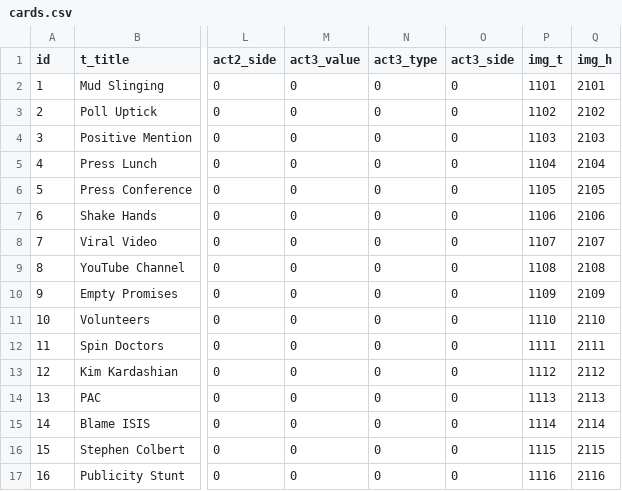
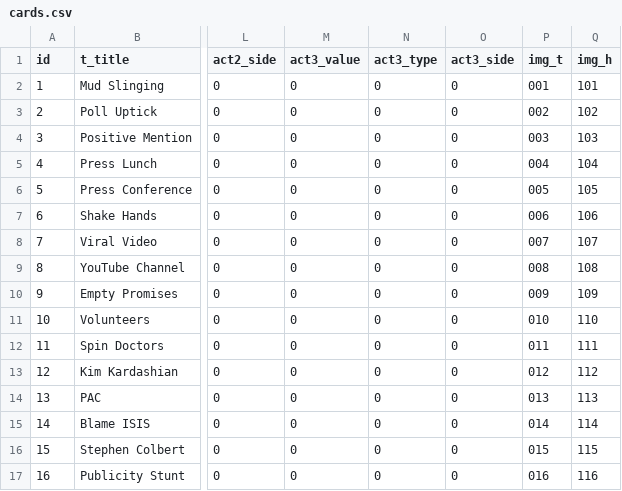
Before and after one commit to ammosov/TrumpStamp, a CSV file: Fork/cards.csv, drawn as a sheet; only a part is shown, gaps mark what is left out; the diff covers the shown part only; the diff names each change by its address in the sheet, - before the commit and + after, or states it on an @@ line.

Commit message:
change pick names in cards.csv

```diff
--- a/Fork/cards.csv
+++ b/Fork/cards.csv
-P2 (img_t): 1101
+P2 (img_t): 001
-Q2 (img_h): 2101
+Q2 (img_h): 101
-P3 (img_t): 1102
+P3 (img_t): 002
-Q3 (img_h): 2102
+Q3 (img_h): 102
-P4 (img_t): 1103
+P4 (img_t): 003
-Q4 (img_h): 2103
+Q4 (img_h): 103
-P5 (img_t): 1104
+P5 (img_t): 004
-Q5 (img_h): 2104
+Q5 (img_h): 104
-P6 (img_t): 1105
+P6 (img_t): 005
-Q6 (img_h): 2105
+Q6 (img_h): 105
-P7 (img_t): 1106
+P7 (img_t): 006
-Q7 (img_h): 2106
+Q7 (img_h): 106
-P8 (img_t): 1107
+P8 (img_t): 007
-Q8 (img_h): 2107
+Q8 (img_h): 107
-P9 (img_t): 1108
+P9 (img_t): 008
-Q9 (img_h): 2108
+Q9 (img_h): 108
-P10 (img_t): 1109
+P10 (img_t): 009
-Q10 (img_h): 2109
+Q10 (img_h): 109
-P11 (img_t): 1110
+P11 (img_t): 010
-Q11 (img_h): 2110
+Q11 (img_h): 110
-P12 (img_t): 1111
+P12 (img_t): 011
-Q12 (img_h): 2111
+Q12 (img_h): 111
-P13 (img_t): 1112
+P13 (img_t): 012
-Q13 (img_h): 2112
+Q13 (img_h): 112
-P14 (img_t): 1113
+P14 (img_t): 013
-Q14 (img_h): 2113
+Q14 (img_h): 113
-P15 (img_t): 1114
+P15 (img_t): 014
-Q15 (img_h): 2114
+Q15 (img_h): 114
-P16 (img_t): 1115
+P16 (img_t): 015
-Q16 (img_h): 2115
+Q16 (img_h): 115
-P17 (img_t): 1116
+P17 (img_t): 016
-Q17 (img_h): 2116
+Q17 (img_h): 116
```
Also changed, not shown: 74 edited cells elsewhere in this file.
